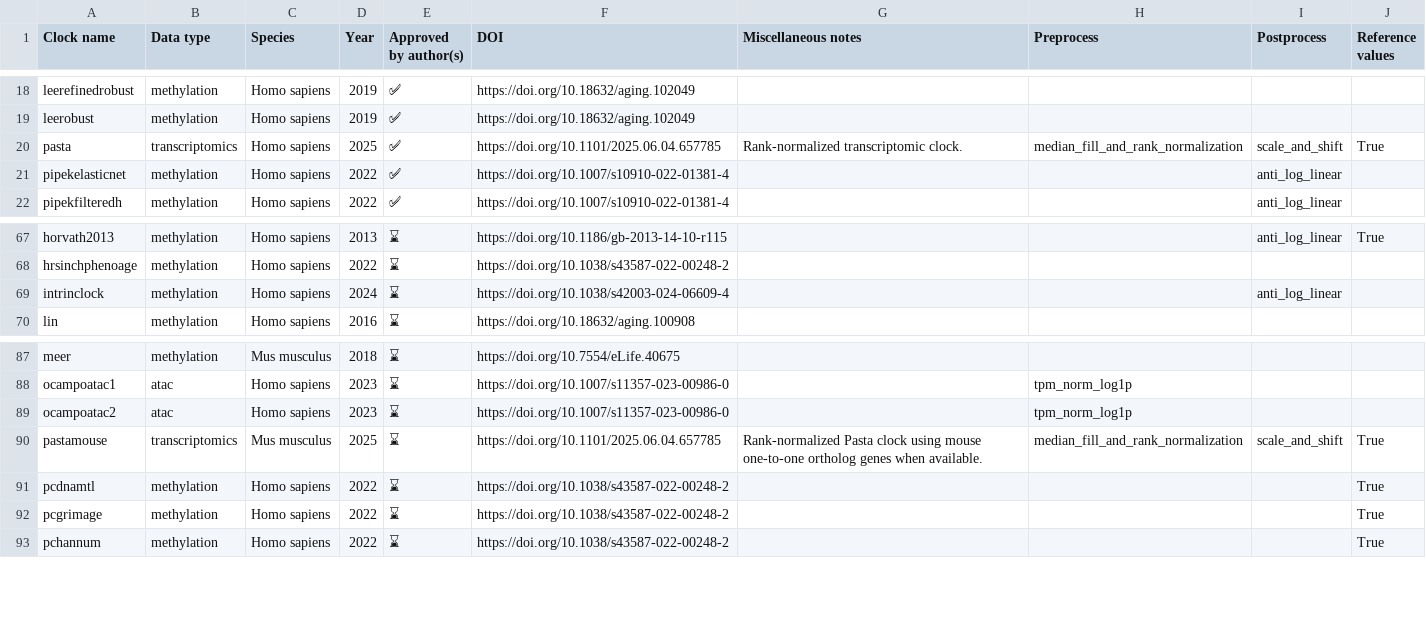
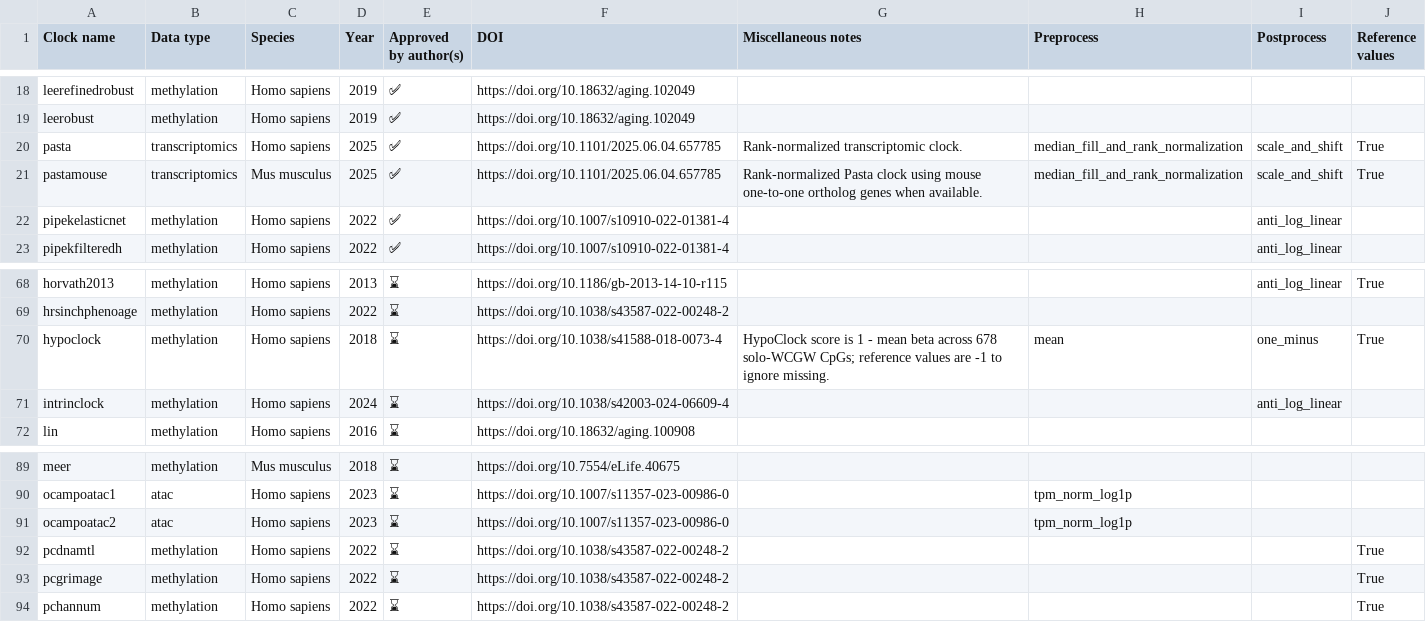
Before and after one commit to lucascamillomd/pyaging, a CSV file: docs/_static/clock_glossary.csv, drawn as a sheet; only a part is shown, gaps mark what is left out; removed rows and columns are numbered as before the commit, all else as after; the diff names each change by its address in the sheet, - before the commit and + after, or states it on an @@ line.

Commit message:
added hypoclock

```diff
--- a/docs/_static/clock_glossary.csv
+++ b/docs/_static/clock_glossary.csv
+row 21: pastamouse | transcriptomics | Mus musculus | 2025 | ✅ | https://doi.org/10.1101/2025.06.04.657785 | Rank-normalized Pasta clock using mouse one-to-one ortholog genes when available. | median_fill_and_rank_normalization | scale_and_shift | True
+row 70: hypoclock | methylation | Homo sapiens | 2018 | ⌛ | https://doi.org/10.1038/s41588-018-0073-4 | HypoClock score is 1 - mean beta across 678 solo-WCGW CpGs; reference values are -1 to ignore missing. | mean | one_minus | True
-row 90: pastamouse | transcriptomics | Mus musculus | 2025 | ⌛ | https://doi.org/10.1101/2025.06.04.657785 | Rank-normalized Pasta clock using mouse one-to-one ortholog genes when available. | median_fill_and_rank_normalization | scale_and_shift | True
```
Also changed, not shown: 11 other files.
